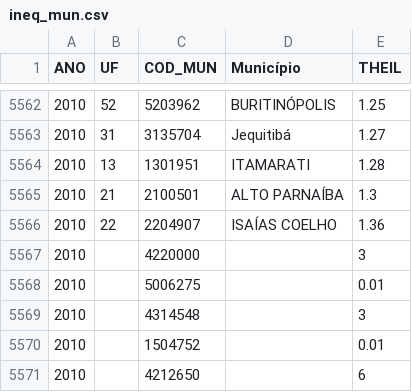
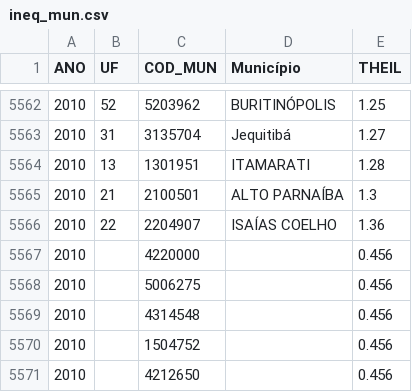
Before and after one commit to JonnyPhillips/Intro_Spatial, a CSV file: Day_4/Data/ineq_mun.csv, drawn as a sheet; only a part is shown, gaps mark what is left out.

```diff
--- a/Day_4/Data/ineq_mun.csv
+++ b/Day_4/Data/ineq_mun.csv
@@ -5566,6 +5566,6 @@
 2010,22,2204907,ISAÍAS COELHO,1.36
-2010,,4220000,,3
-2010,,5006275,,0.01
-2010,,4314548,,3
-2010,,1504752,,0.01
-2010,,4212650,,6
+2010,,4220000,,0.456
+2010,,5006275,,0.456
+2010,,4314548,,0.456
+2010,,1504752,,0.456
+2010,,4212650,,0.456
```
Also changed, not shown: 3 other files.
